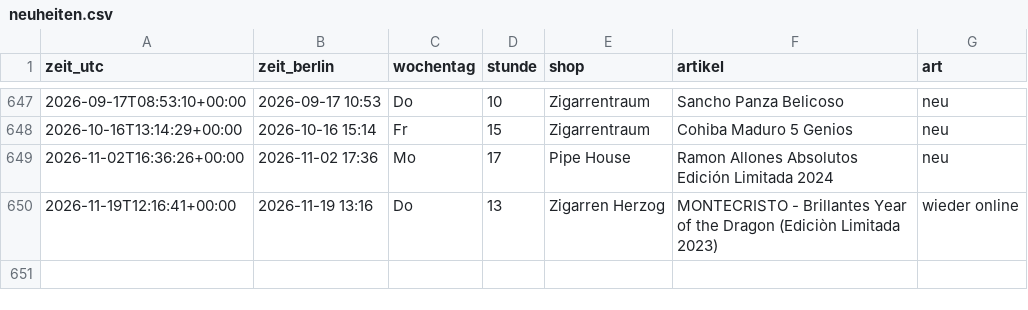
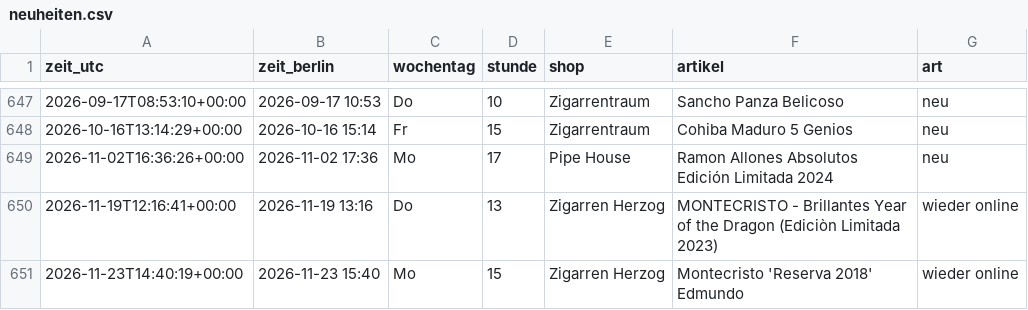
Before and after one commit to linusmw/habanos-waechter, a CSV file: neuheiten.csv, drawn as a sheet; only a part is shown, gaps mark what is left out.

```diff
--- a/neuheiten.csv
+++ b/neuheiten.csv
@@ -650 +650,2 @@ zeit_utc;zeit_berlin;wochentag;stunde;shop;artikel;art
 2026-11-19T12:16:41+00:00;2026-11-19 13:16;Do;13;Zigarren Herzog;MONTECRISTO - Brillantes Year of the Dragon (Ediciòn Limitada 2023);wieder online
+2026-11-23T14:40:19+00:00;2026-11-23 15:40;Mo;15;Zigarren Herzog;Montecristo 'Reserva 2018' Edmundo;wieder online
```
Also changed, not shown: 1 other file.
